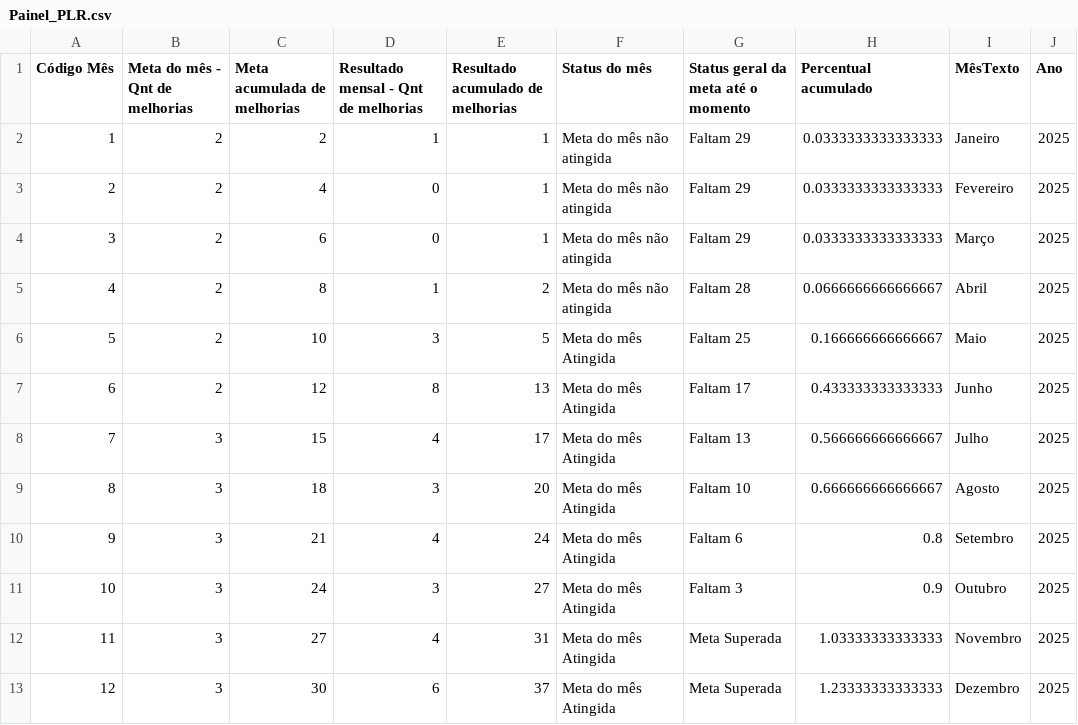
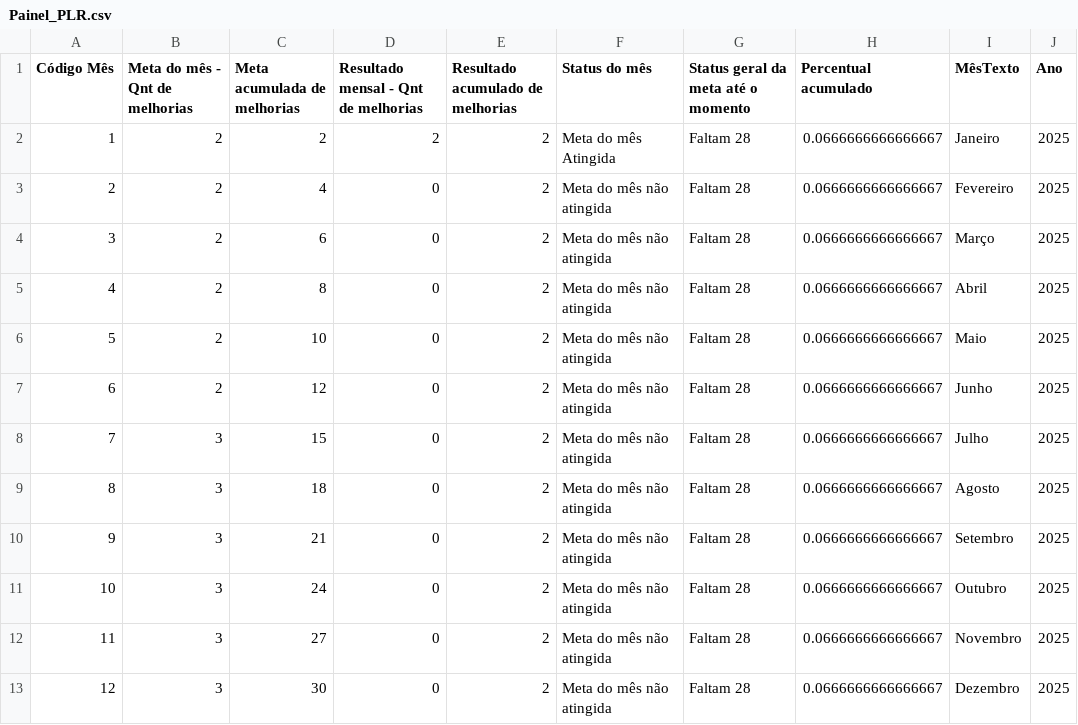
Before and after one commit to SGIBIZA/Painel-de-Metas-BIZA, a CSV file: Painel_PLR.csv, drawn as a sheet.

```diff
--- a/Painel_PLR.csv
+++ b/Painel_PLR.csv
@@ -1,13 +1,13 @@
 Código Mês;Meta do mês - Qnt de melhorias;Meta acumulada de melhorias;Resultado mensal - Qnt de melhorias;Resultado acumulado de melhorias;Status do mês;Status geral da meta até o momento;Percentual acumulado;MêsTexto;Ano
-1;2;2;1;1;Meta do mês não atingida;Faltam 29;0.0333333333333333;Janeiro;2025
-2;2;4;0;1;Meta do mês não atingida;Faltam 29;0.0333333333333333;Fevereiro;2025
-3;2;6;0;1;Meta do mês não atingida;Faltam 29;0.0333333333333333;Março;2025
-4;2;8;1;2;Meta do mês não atingida;Faltam 28;0.0666666666666667;Abril;2025
-5;2;10;3;5;Meta do mês Atingida;Faltam 25;0.166666666666667;Maio;2025
-6;2;12;8;13;Meta do mês Atingida;Faltam 17;0.433333333333333;Junho;2025
-7;3;15;4;17;Meta do mês Atingida;Faltam 13;0.566666666666667;Julho;2025
-8;3;18;3;20;Meta do mês Atingida;Faltam 10;0.666666666666667;Agosto;2025
-9;3;21;4;24;Meta do mês Atingida;Faltam 6;0.8;Setembro;2025
-10;3;24;3;27;Meta do mês Atingida;Faltam 3;0.9;Outubro;2025
-11;3;27;4;31;Meta do mês Atingida;Meta Superada;1.03333333333333;Novembro;2025
-12;3;30;6;37;Meta do mês Atingida;Meta Superada;1.23333333333333;Dezembro;2025
+1;2;2;2;2;Meta do mês Atingida;Faltam 28;0.0666666666666667;Janeiro;2025
+2;2;4;0;2;Meta do mês não atingida;Faltam 28;0.0666666666666667;Fevereiro;2025
+3;2;6;0;2;Meta do mês não atingida;Faltam 28;0.0666666666666667;Março;2025
+4;2;8;0;2;Meta do mês não atingida;Faltam 28;0.0666666666666667;Abril;2025
+5;2;10;0;2;Meta do mês não atingida;Faltam 28;0.0666666666666667;Maio;2025
+6;2;12;0;2;Meta do mês não atingida;Faltam 28;0.0666666666666667;Junho;2025
+7;3;15;0;2;Meta do mês não atingida;Faltam 28;0.0666666666666667;Julho;2025
+8;3;18;0;2;Meta do mês não atingida;Faltam 28;0.0666666666666667;Agosto;2025
+9;3;21;0;2;Meta do mês não atingida;Faltam 28;0.0666666666666667;Setembro;2025
+10;3;24;0;2;Meta do mês não atingida;Faltam 28;0.0666666666666667;Outubro;2025
+11;3;27;0;2;Meta do mês não atingida;Faltam 28;0.0666666666666667;Novembro;2025
+12;3;30;0;2;Meta do mês não atingida;Faltam 28;0.0666666666666667;Dezembro;2025
```
Also changed, not shown: base_n3.csv.
